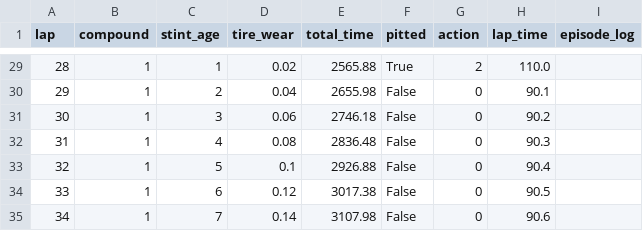
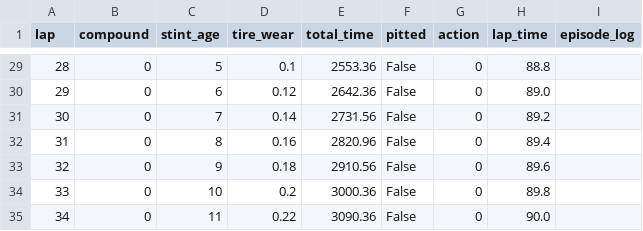
Before and after one commit to ghuckerby/f1-rl-strategy, a CSV file: race_log.csv, drawn as a sheet; only a part is shown, gaps mark what is left out; the diff covers the shown part only.

Commit message:
Starting Tire Test Logic

```diff
--- a/race_log.csv
+++ b/race_log.csv
@@ -29,7 +29,7 @@ lap,compound,stint_age,tire_wear,total_time,pitted,action,lap_time,episode_log
-28,1,1,0.02,2565.88,True,2,110.0,
-29,1,2,0.04,2655.98,False,0,90.1,
-30,1,3,0.06,2746.18,False,0,90.2,
-31,1,4,0.08,2836.48,False,0,90.3,
-32,1,5,0.1,2926.88,False,0,90.4,
-33,1,6,0.12,3017.38,False,0,90.5,
-34,1,7,0.14,3107.98,False,0,90.6,
+28,0,5,0.1,2553.36,False,0,88.8,
+29,0,6,0.12,2642.36,False,0,89.0,
+30,0,7,0.14,2731.56,False,0,89.2,
+31,0,8,0.16,2820.96,False,0,89.4,
+32,0,9,0.18,2910.56,False,0,89.6,
+33,0,10,0.2,3000.36,False,0,89.8,
+34,0,11,0.22,3090.36,False,0,90.0,
```
Also changed, not shown: 150 edited cells elsewhere in this file, 9 other files.
